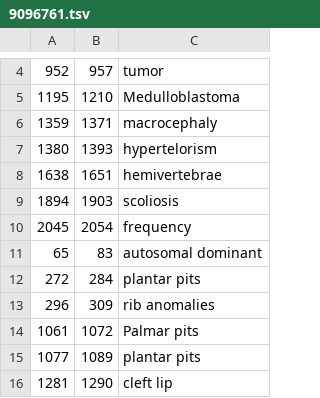
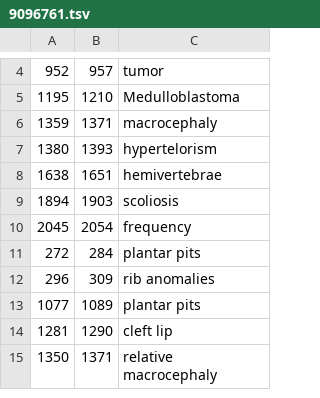
Before and after one commit to lasigeBioTM/HPO_Crowd_Annotation_Experiment, a TSV file: mer_annotations/annotations/9096761.tsv, drawn as a sheet; only a part is shown, gaps mark what is left out; the shorter side is filled out with more unchanged rows.

```diff
--- a/mer_annotations/annotations/9096761.tsv
+++ b/mer_annotations/annotations/9096761.tsv
@@ -10,6 +10,4 @@
 2045	2054	frequency
-65	83	autosomal dominant
 272	284	plantar pits
 296	309	rib anomalies
-1061	1072	Palmar pits
 1077	1089	plantar pits
```
Also changed, not shown: mer_annotations/annotations/7747758.tsv, mer_annotations_webanno/annotations/11382639.tsv, 32 other files.
